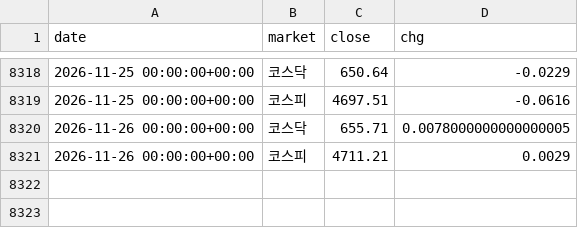
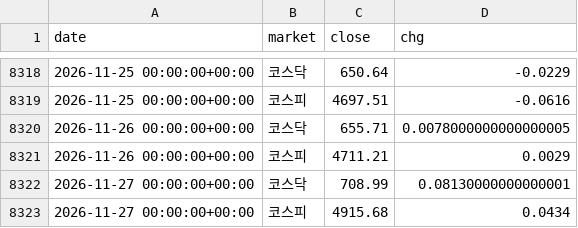
Before and after one commit to rlagustn92/retail-sentiment, a CSV file: kr_index.csv, drawn as a sheet; only a part is shown, gaps mark what is left out.

```diff
--- a/kr_index.csv
+++ b/kr_index.csv
@@ -8321 +8321,3 @@ date,market,close,chg
 2026-11-26 00:00:00+00:00,코스피,4711.21,0.0029
+2026-11-27 00:00:00+00:00,코스닥,708.99,0.08130000000000001
+2026-11-27 00:00:00+00:00,코스피,4915.68,0.0434
```
Also changed, not shown: kr_breadth.csv, kr_hist_market.csv, 6 other files.
